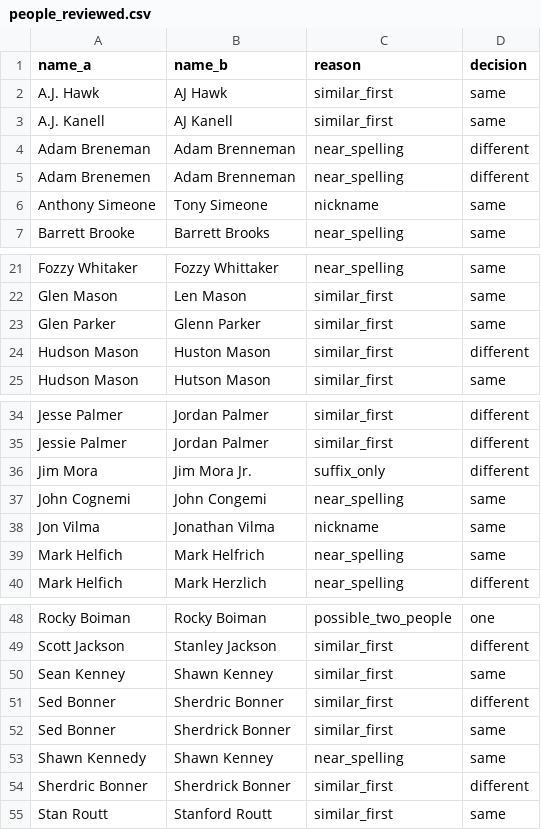
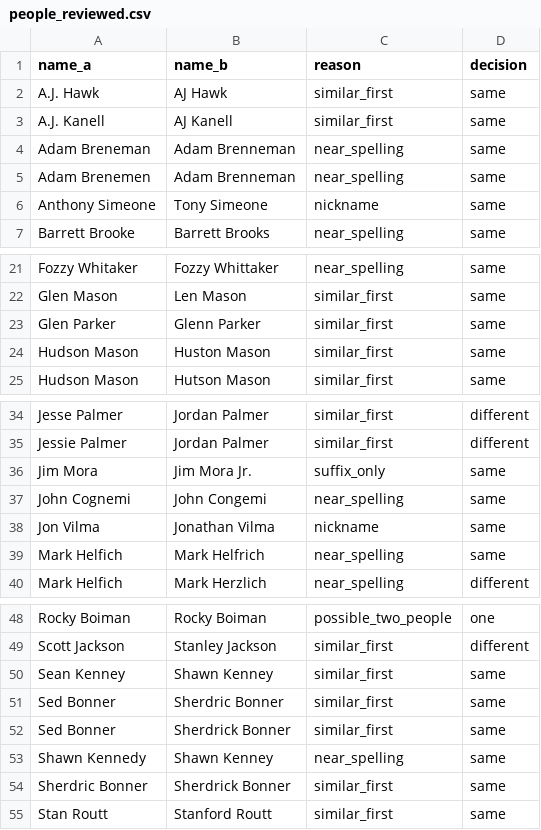
Before and after one commit to benboro/booth-review, a CSV file: data/reference/people_reviewed.csv, drawn as a sheet; only a part is shown, gaps mark what is left out.

```diff
--- a/data/reference/people_reviewed.csv
+++ b/data/reference/people_reviewed.csv
@@ -3,4 +3,4 @@ A.J. Hawk,AJ Hawk,similar_first,same
 A.J. Kanell,AJ Kanell,similar_first,same
-Adam Breneman,Adam Brenneman,near_spelling,different
-Adam Brenemen,Adam Brenneman,near_spelling,different
+Adam Breneman,Adam Brenneman,near_spelling,same
+Adam Brenemen,Adam Brenneman,near_spelling,same
 Anthony Simeone,Tony Simeone,nickname,same
@@ -23,3 +23,3 @@ Glen Mason,Len Mason,similar_first,same
 Glen Parker,Glenn Parker,similar_first,same
-Hudson Mason,Huston Mason,similar_first,different
+Hudson Mason,Huston Mason,similar_first,same
 Hudson Mason,Hutson Mason,similar_first,same
@@ -35,3 +35,3 @@ Jesse Palmer,Jordan Palmer,similar_first,different
 Jessie Palmer,Jordan Palmer,similar_first,different
-Jim Mora,Jim Mora Jr.,suffix_only,different
+Jim Mora,Jim Mora Jr.,suffix_only,same
 John Cognemi,John Congemi,near_spelling,same
@@ -50,6 +50,6 @@ Scott Jackson,Stanley Jackson,similar_first,different
 Sean Kenney,Shawn Kenney,similar_first,same
-Sed Bonner,Sherdric Bonner,similar_first,different
+Sed Bonner,Sherdric Bonner,similar_first,same
 Sed Bonner,Sherdrick Bonner,similar_first,same
 Shawn Kennedy,Shawn Kenney,near_spelling,same
-Sherdric Bonner,Sherdrick Bonner,similar_first,different
+Sherdric Bonner,Sherdrick Bonner,similar_first,same
 Stan Routt,Stanford Routt,similar_first,same
```
Also changed, not shown: data/reference/people.csv.
